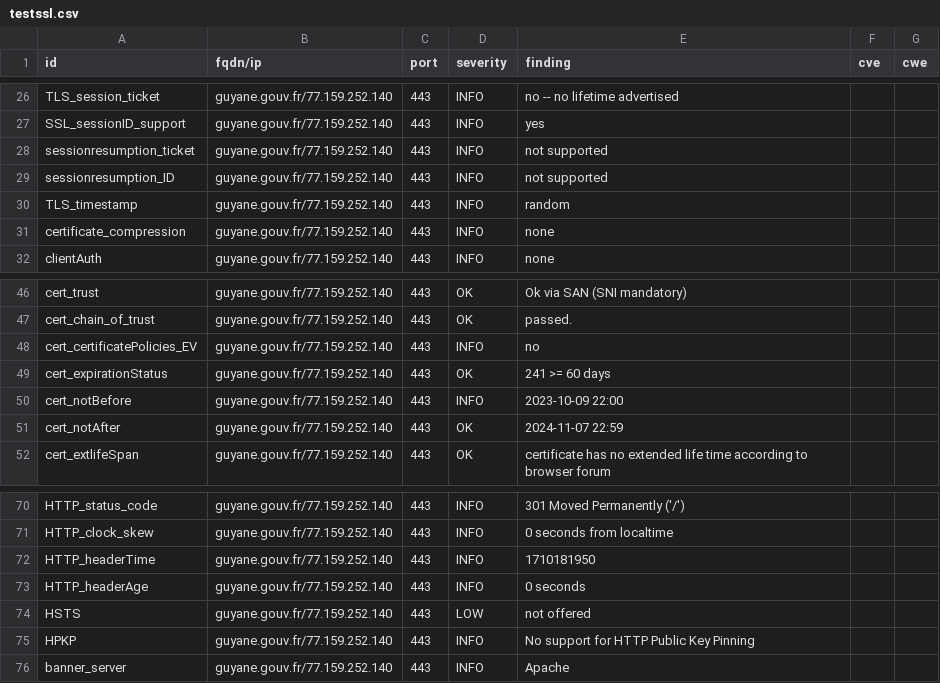
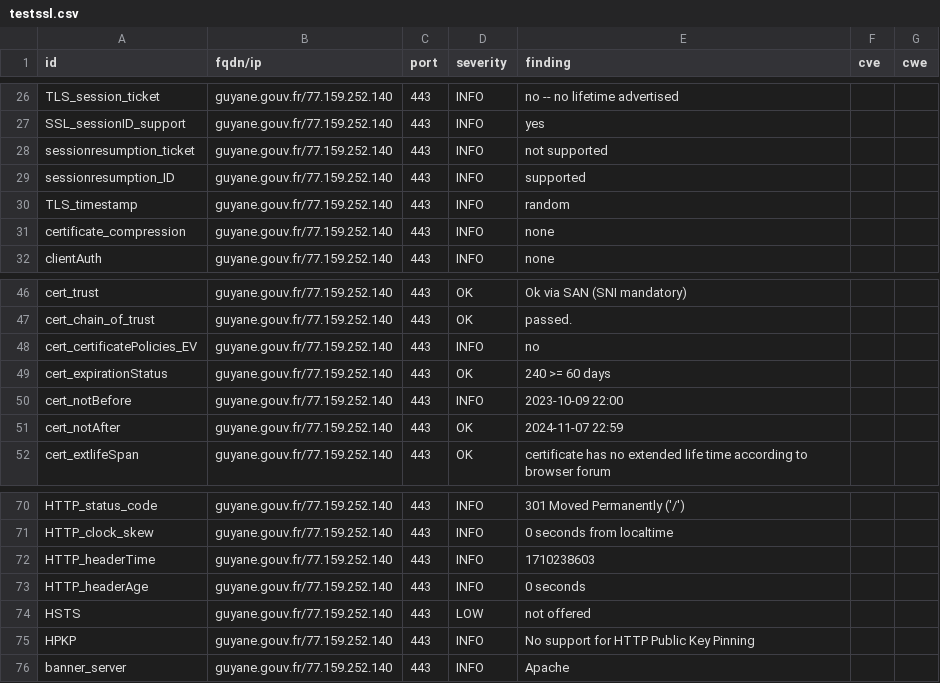
Before and after one commit to GKO-org/dashlordPrd5, a CSV file: results/aHR0cHM6Ly9ndXlhbmUuZ291di5mcg==/testssl.csv, drawn as a sheet; only a part is shown, gaps mark what is left out.

```diff
--- a/results/aHR0cHM6Ly9ndXlhbmUuZ291di5mcg==/testssl.csv
+++ b/results/aHR0cHM6Ly9ndXlhbmUuZ291di5mcg==/testssl.csv
@@ -28,3 +28,3 @@
 "sessionresumption_ticket","guyane.gouv.fr/77.159.252.140","443","INFO","not supported","",""
-"sessionresumption_ID","guyane.gouv.fr/77.159.252.140","443","INFO","not supported","",""
+"sessionresumption_ID","guyane.gouv.fr/77.159.252.140","443","INFO","supported","",""
 "TLS_timestamp","guyane.gouv.fr/77.159.252.140","443","INFO","random","",""
@@ -48,3 +48,3 @@
 "cert_certificatePolicies_EV","guyane.gouv.fr/77.159.252.140","443","INFO","no","",""
-"cert_expirationStatus","guyane.gouv.fr/77.159.252.140","443","OK","241 >= 60 days","",""
+"cert_expirationStatus","guyane.gouv.fr/77.159.252.140","443","OK","240 >= 60 days","",""
 "cert_notBefore","guyane.gouv.fr/77.159.252.140","443","INFO","2023-10-09 22:00","",""
@@ -71,3 +71,3 @@
 "HTTP_clock_skew","guyane.gouv.fr/77.159.252.140","443","INFO","0 seconds from localtime","",""
-"HTTP_headerTime","guyane.gouv.fr/77.159.252.140","443","INFO","1710181950","",""
+"HTTP_headerTime","guyane.gouv.fr/77.159.252.140","443","INFO","1710238603","",""
 "HTTP_headerAge","guyane.gouv.fr/77.159.252.140","443","INFO","0 seconds","",""
```
Also changed, not shown: 8 other files.
